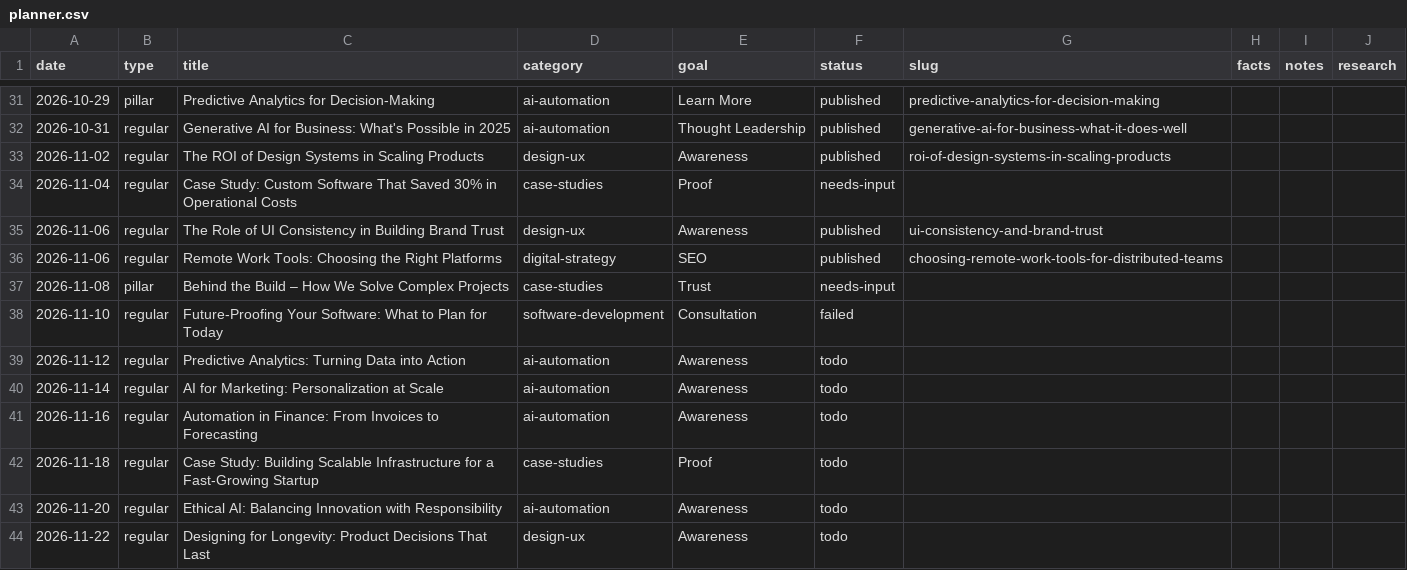
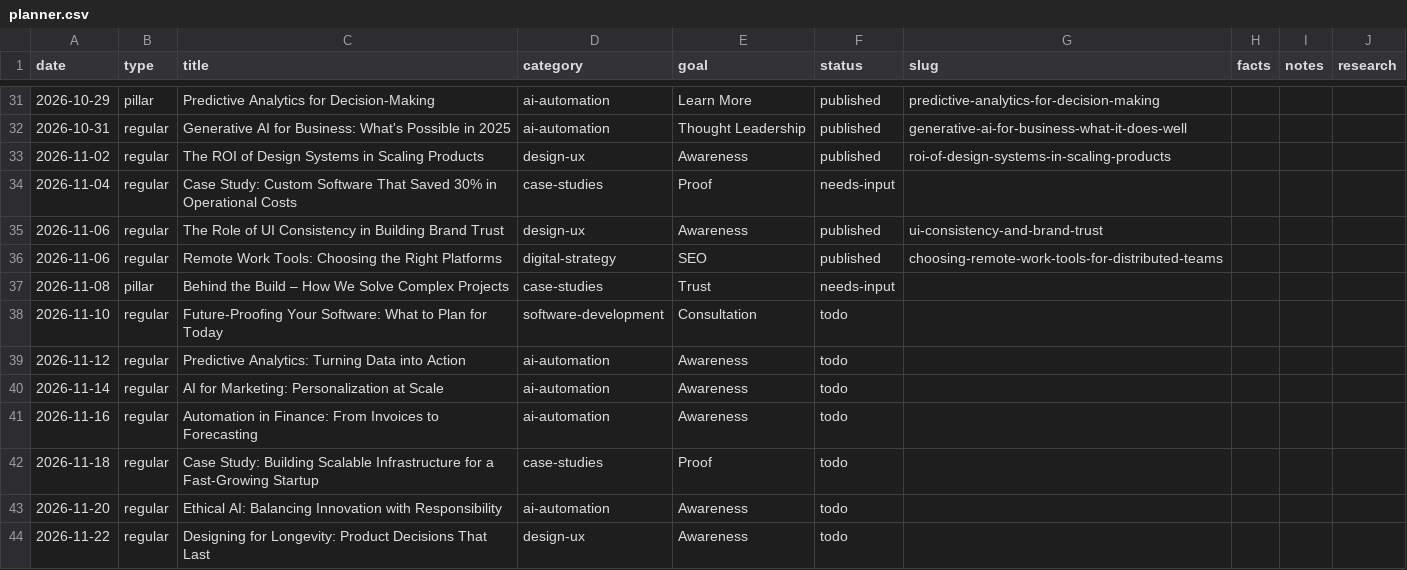
Before and after one commit to ArktikLabs/arktik.id, a CSV file: content/planner.csv, drawn as a sheet; only a part is shown, gaps mark what is left out.

Commit message:
content(planner): retry Future-Proofing (failed on expired claude login)

```diff
--- a/content/planner.csv
+++ b/content/planner.csv
@@ -37,3 +37,3 @@ date,type,title,category,goal,status,slug,facts,notes,research
 2026-11-08,pillar,Behind the Build – How We Solve Complex Projects,case-studies,Trust,needs-input,,,,
-2026-11-10,regular,Future-Proofing Your Software: What to Plan for Today,software-development,Consultation,failed,,,,
+2026-11-10,regular,Future-Proofing Your Software: What to Plan for Today,software-development,Consultation,todo,,,,
 2026-11-12,regular,Predictive Analytics: Turning Data into Action,ai-automation,Awareness,todo,,,,
```
